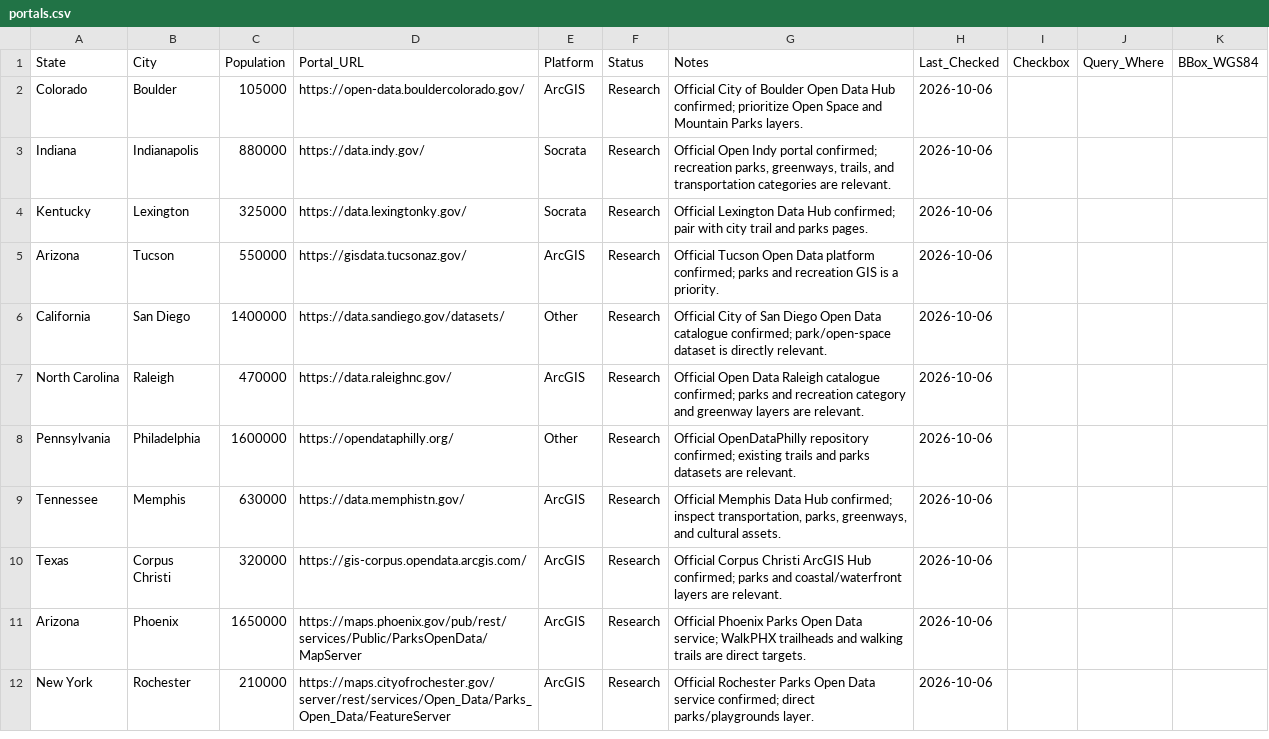
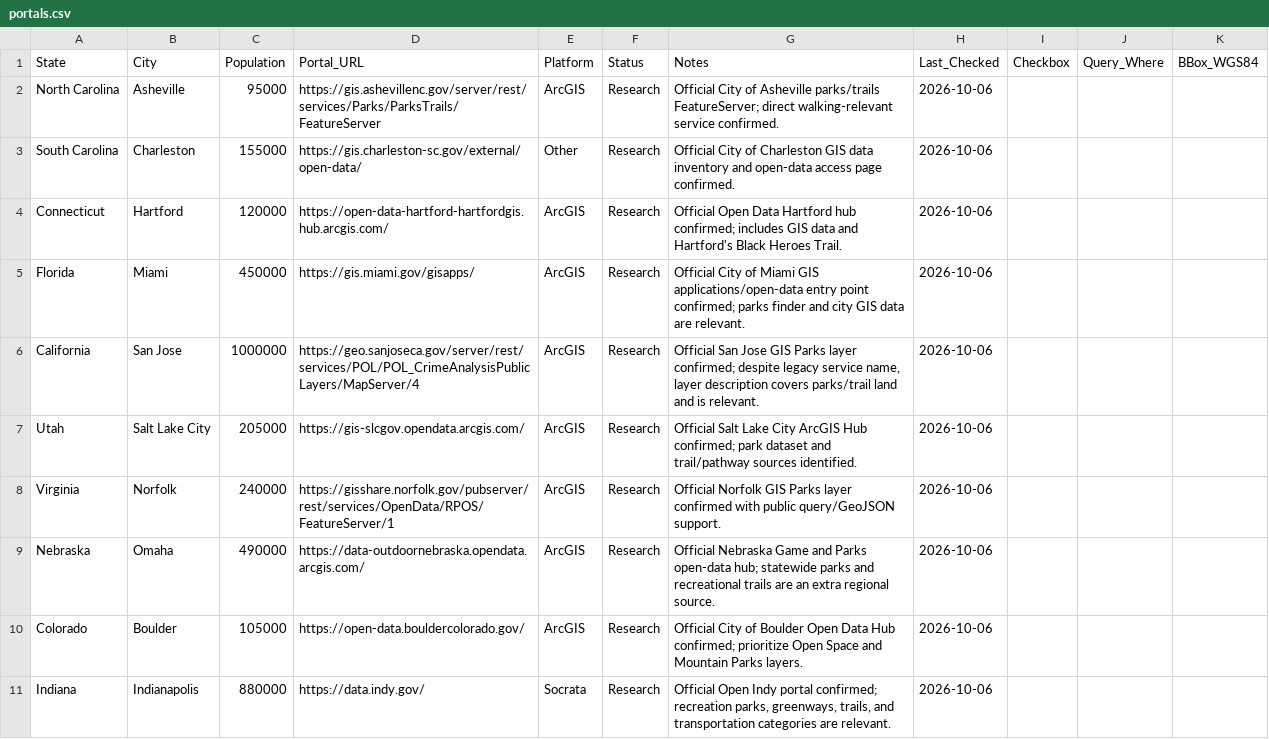
Before and after one commit to Sethryst/discover_walks, a CSV file: OpenData/portals.csv, drawn as a sheet; only a part is shown; the shorter side is filled out with more unchanged rows; the diff names each change by its address in the sheet, - before the commit and + after, or states it on an @@ line.

Commit message:
Add more official regional GIS sources

```diff
--- a/OpenData/portals.csv
+++ b/OpenData/portals.csv
+row 2: North Carolina | Asheville | 95000 | https://gis.ashevillenc.gov/server/rest/services/Parks/ParksTrails/FeatureServer | ArcGIS | Research | Official City of Asheville parks/trails FeatureServer; direct walking-relevant service confirmed. | 2026-10-06
+row 3: South Carolina | Charleston | 155000 | https://gis.charleston-sc.gov/external/open-data/ | Other | Research | Official City of Charleston GIS data inventory and open-data access page confirmed. | 2026-10-06
+row 4: Connecticut | Hartford | 120000 | https://open-data-hartford-hartfordgis.hub.arcgis.com/ | ArcGIS | Research | Official Open Data Hartford hub confirmed; includes GIS data and Hartford's Black Heroes Trail. | 2026-10-06
+row 5: Florida | Miami | 450000 | https://gis.miami.gov/gisapps/ | ArcGIS | Research | Official City of Miami GIS applications/open-data entry point confirmed; parks finder and city GIS data are relevant. | 2026-10-06
+row 6: California | San Jose | 1000000 | https://geo.sanjoseca.gov/server/rest/services/POL/POL_CrimeAnalysisPublicLayers/MapServer/4 | ArcGIS | Research | Official San Jose GIS Parks layer confirmed; despite legacy service name, layer description covers parks/trail land and is relevant. | 2026-10-06
+row 7: Utah | Salt Lake City | 205000 | https://gis-slcgov.opendata.arcgis.com/ | ArcGIS | Research | Official Salt Lake City ArcGIS Hub confirmed; park dataset and trail/pathway sources identified. | 2026-10-06
+row 8: Virginia | Norfolk | 240000 | https://gisshare.norfolk.gov/pubserver/rest/services/OpenData/RPOS/FeatureServer/1 | ArcGIS | Research | Official Norfolk GIS Parks layer confirmed with public query/GeoJSON support. | 2026-10-06
+row 9: Nebraska | Omaha | 490000 | https://data-outdoornebraska.opendata.arcgis.com/ | ArcGIS | Research | Official Nebraska Game and Parks open-data hub; statewide parks and recreational trails are an extra regional source. | 2026-10-06
```
Also changed, not shown: 2 other files.
